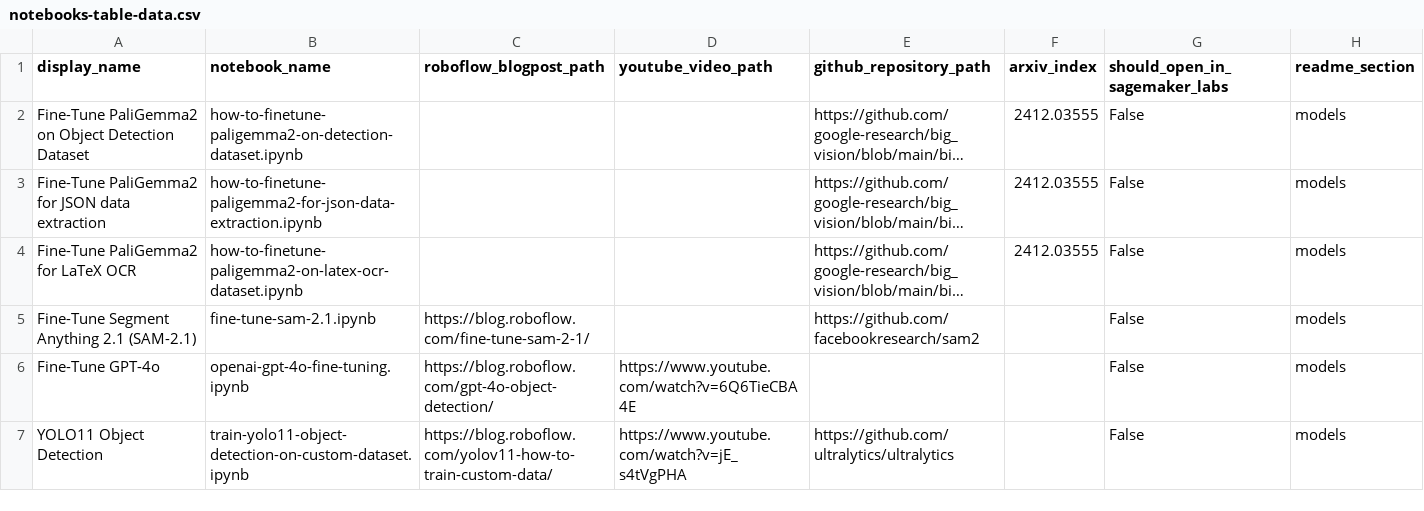
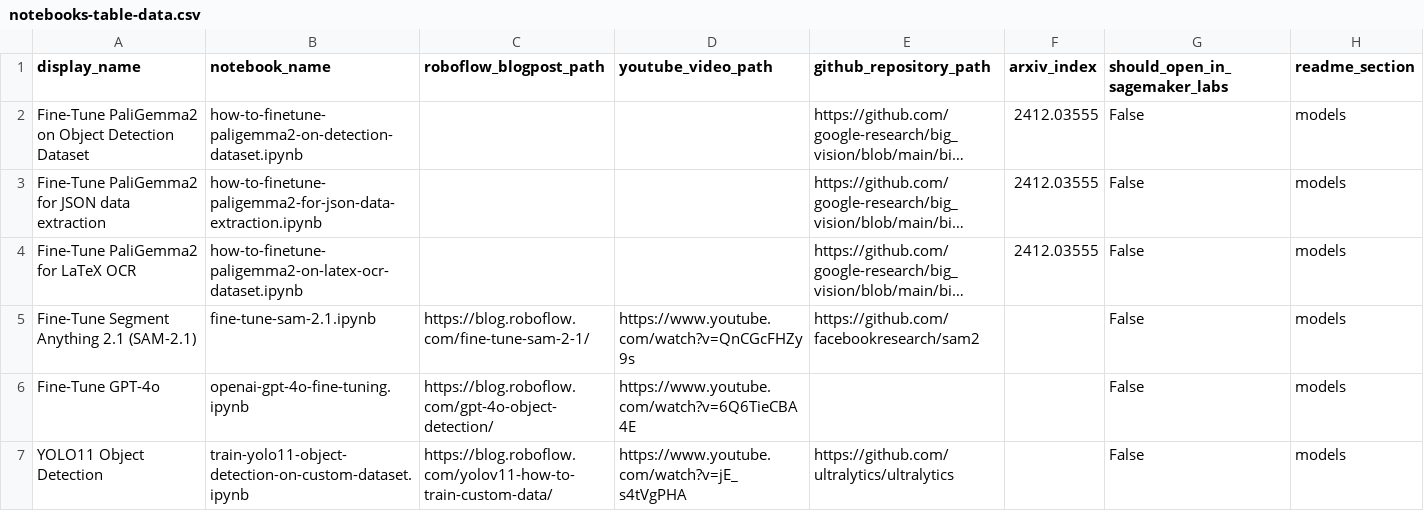
Before and after one commit to roboflow/notebooks, a CSV file: automation/notebooks-table-data.csv, drawn as a sheet; only a part is shown; long unchanged cells end in …; the diff names each change by its address in the sheet, - before the commit and + after, or states it on an @@ line.

Commit message:
add sam-2.1 video

```diff
--- a/automation/notebooks-table-data.csv
+++ b/automation/notebooks-table-data.csv
-D5 (youtube_video_path): (empty)
+D5 (youtube_video_path): https://www.youtube.com/watch?v=QnCGcFHZy9s
```
Also changed, not shown: 1 other file.
